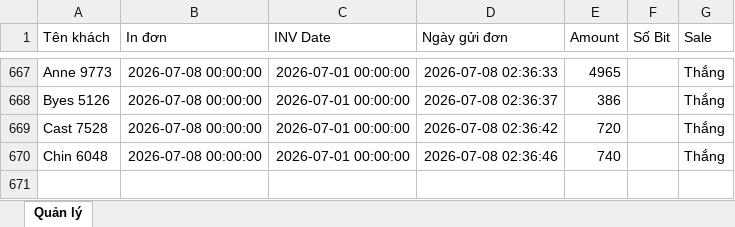
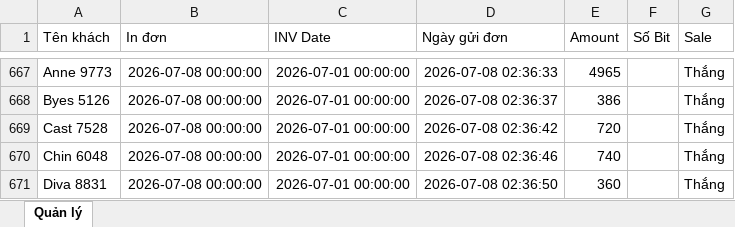
Before and after one commit to dobangnhi-gif/dobangnhi, an Excel workbook: data/master_doanh_thu.xlsx, sheet Quản lý, drawn as a sheet; only a part is shown, gaps mark what is left out; values as stored, in another font and other column widths than the file's, no borders; the diff names each change by its address in the sheet, - before the commit and + after, or states it on an @@ line.

Commit message:
Update master_doanh_thu.xlsx

```diff
--- a/data/master_doanh_thu.xlsx (sheet Quản lý)
+++ b/data/master_doanh_thu.xlsx (sheet Quản lý)
+row 671: Diva 8831 | 2026-07-08 00:00:00 | 2026-07-01 00:00:00 | 2026-07-08 02:36:50 | 360 |  | Thắng
```
